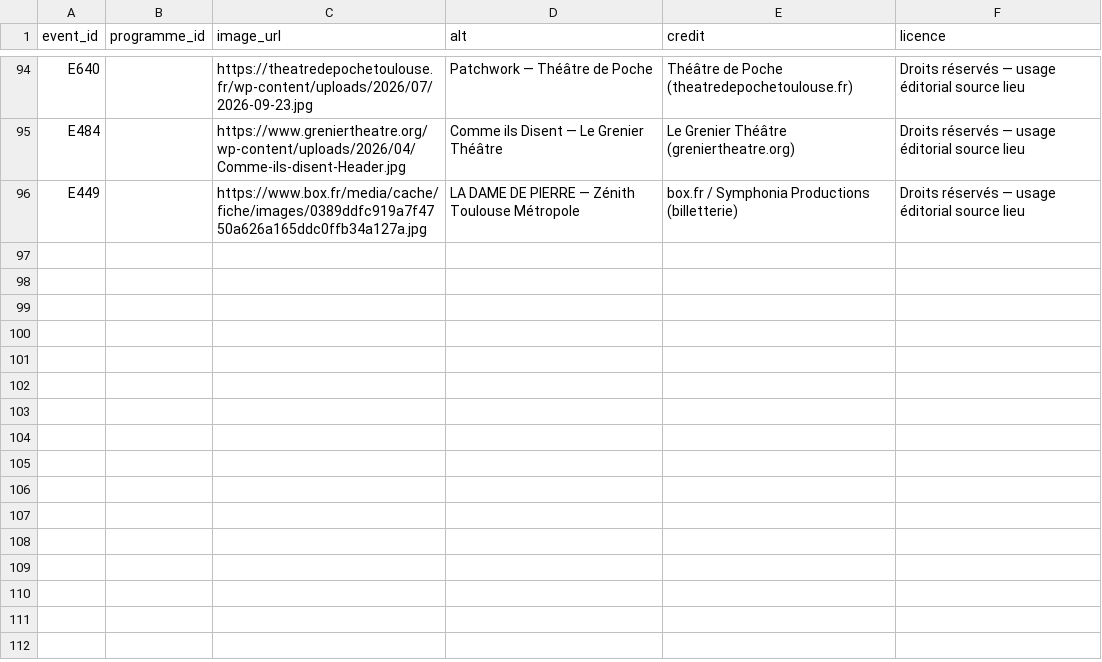
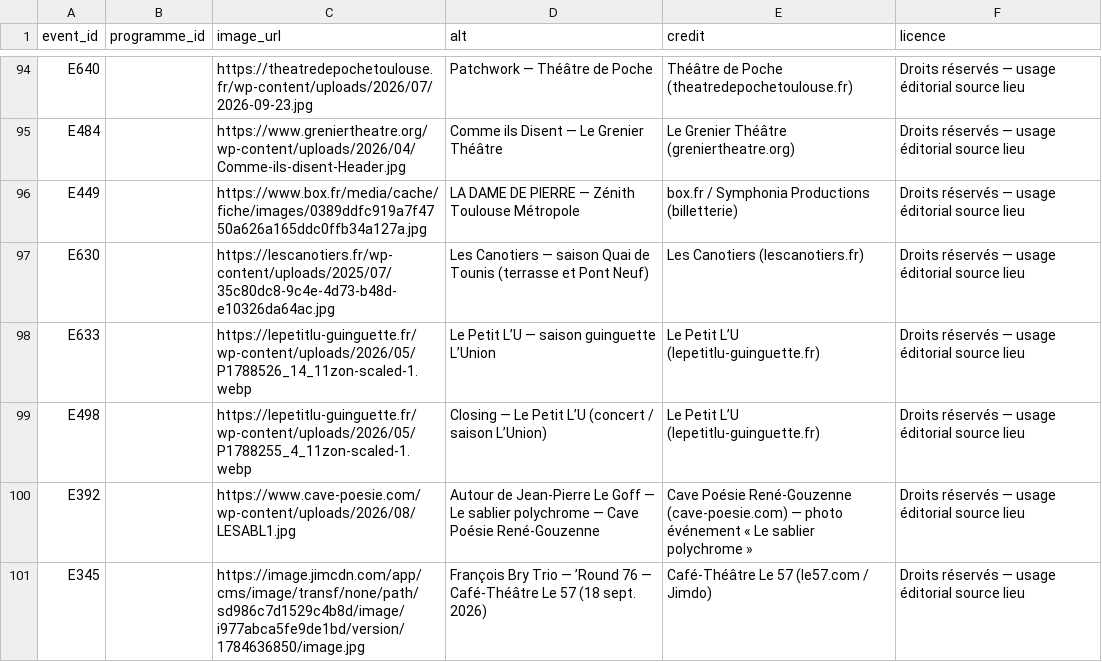
Before and after one commit to edosdat/CultureConnect, a TSV file: data/image_credits_p0_fill_empty.tsv, drawn as a sheet; only a part is shown, gaps mark what is left out; the diff names each change by its address in the sheet, - before the commit and + after, or states it on an @@ line.

Commit message:
data: fill-empty 5 more event images (hard6, skip E391)
E630 E633 E498 E392 E345. Fill-empty only.

```diff
--- a/data/image_credits_p0_fill_empty.tsv
+++ b/data/image_credits_p0_fill_empty.tsv
+row 97: E630 |  | https://lescanotiers.fr/wp-content/uploads/2025/07/35c80dc8-9c4e-4d73-b48d-e10326da64ac.jpg | Les Canotiers — saison Quai de Tounis (terrasse et Pont Neuf) | Les Canotiers (lescanotiers.fr) | Droits réservés — usage éditorial source lieu
+row 98: E633 |  | https://lepetitlu-guinguette.fr/wp-content/uploads/2026/05/P1788526_14_11zon-scaled-1.webp | Le Petit L’U — saison guinguette L’Union | Le Petit L’U (lepetitlu-guinguette.fr) | Droits réservés — usage éditorial source lieu
+row 99: E498 |  | https://lepetitlu-guinguette.fr/wp-content/uploads/2026/05/P1788255_4_11zon-scaled-1.webp | Closing — Le Petit L’U (concert / saison L’Union) | Le Petit L’U (lepetitlu-guinguette.fr) | Droits réservés — usage éditorial source lieu
+row 100: E392 |  | https://www.cave-poesie.com/wp-content/uploads/2026/08/LESABL1.jpg | Autour de Jean-Pierre Le Goff — Le sablier polychrome — Cave Poésie René-Gouzenne | Cave Poésie René-Gouzenne (cave-poesie.com) — photo événement « Le sablier polychrome » | Droits réservés — usage éditorial source lieu
+row 101: E345 |  | https://image.jimcdn.com/app/cms/image/transf/none/path/sd986c7d1529c4b8d/image/i977abca5fe9de1bd/version/1784636850/image.jpg | François Bry Trio — ’Round 76 — Café-Théâtre Le 57 (18 sept. 2026) | Café-Théâtre Le 57 (le57.com / Jimdo) | Droits réservés — usage éditorial source lieu
```
Also changed, not shown: 1 other file.
